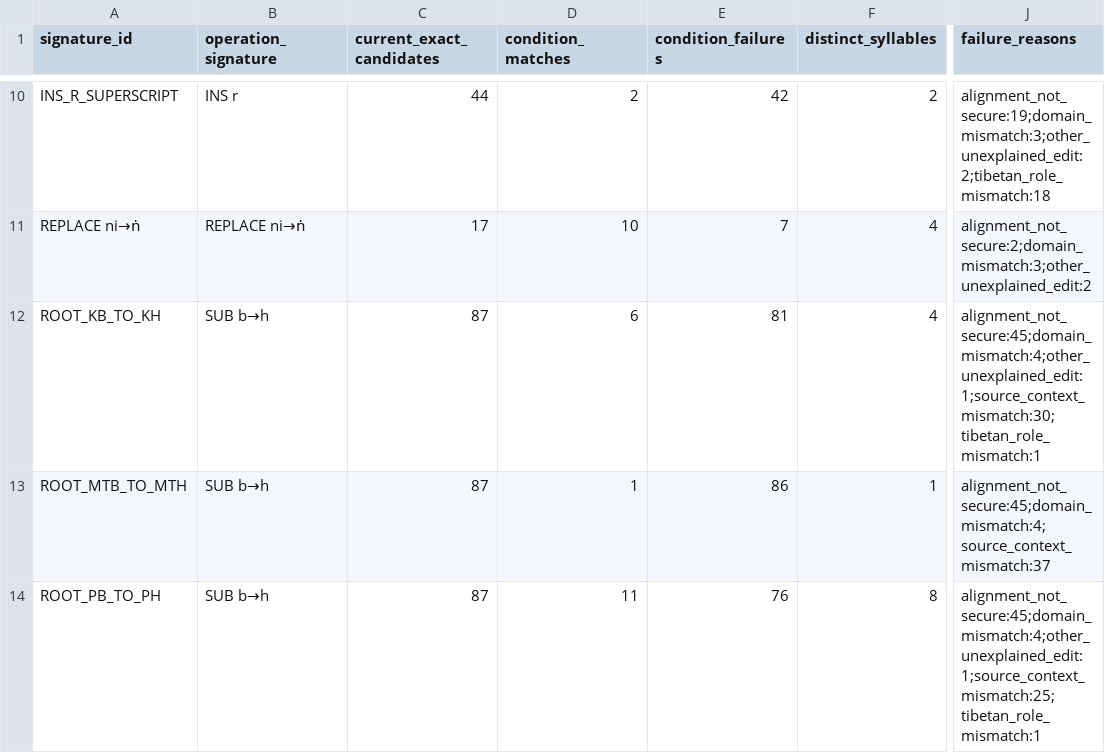
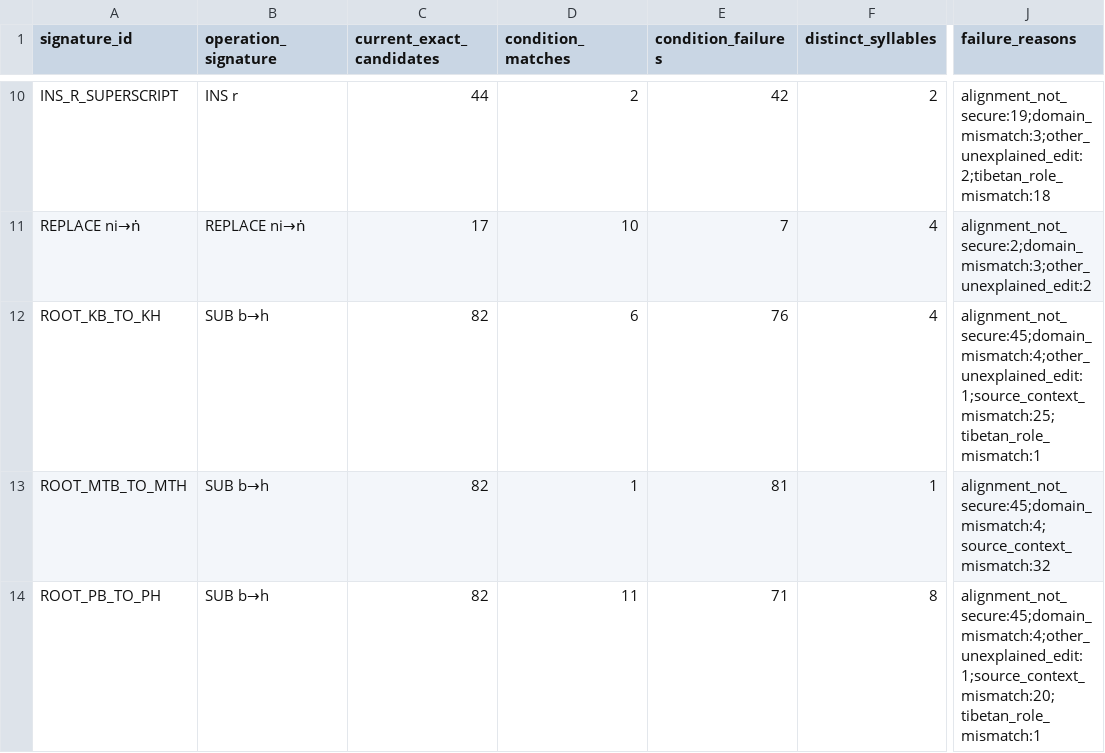
Before and after one commit to nh36/WtSOCR, a TSV file: data/tibetan_latin_signature_hypothetical_d_scope.tsv, drawn as a sheet; only a part is shown, gaps mark what is left out; the diff covers the shown part only; the diff names each change by its address in the sheet, - before the commit and + after, or states it on an @@ line.

```diff
--- a/data/tibetan_latin_signature_hypothetical_d_scope.tsv
+++ b/data/tibetan_latin_signature_hypothetical_d_scope.tsv
-C12:C14 (current_exact_candidates): 87
+C12:C14 (current_exact_candidates): 82
-E12 (condition_failures): 81
+E12 (condition_failures): 76
-J12 (failure_reasons): alignment_not_secure:45;domain_mismatch:4;other_unexplained_edit:1;source_context_mismatch:30;tibetan_role_mismatch:1
+J12 (failure_reasons): alignment_not_secure:45;domain_mismatch:4;other_unexplained_edit:1;source_context_mismatch:25;tibetan_role_mismatch:1
-E13 (condition_failures): 86
+E13 (condition_failures): 81
-J13 (failure_reasons): alignment_not_secure:45;domain_mismatch:4;source_context_mismatch:37
+J13 (failure_reasons): alignment_not_secure:45;domain_mismatch:4;source_context_mismatch:32
-E14 (condition_failures): 76
+E14 (condition_failures): 71
-J14 (failure_reasons): alignment_not_secure:45;domain_mismatch:4;other_unexplained_edit:1;source_context_mismatch:25;tibetan_role_mismatch:1
+J14 (failure_reasons): alignment_not_secure:45;domain_mismatch:4;other_unexplained_edit:1;source_context_mismatch:20;tibetan_role_mismatch:1
```
Also changed, not shown: 15 edited cells elsewhere in this file, data/tibetan_latin_ocr_signature_registry.tsv, data/tibetan_latin_signature_review_packet.tsv, 23 other files.
